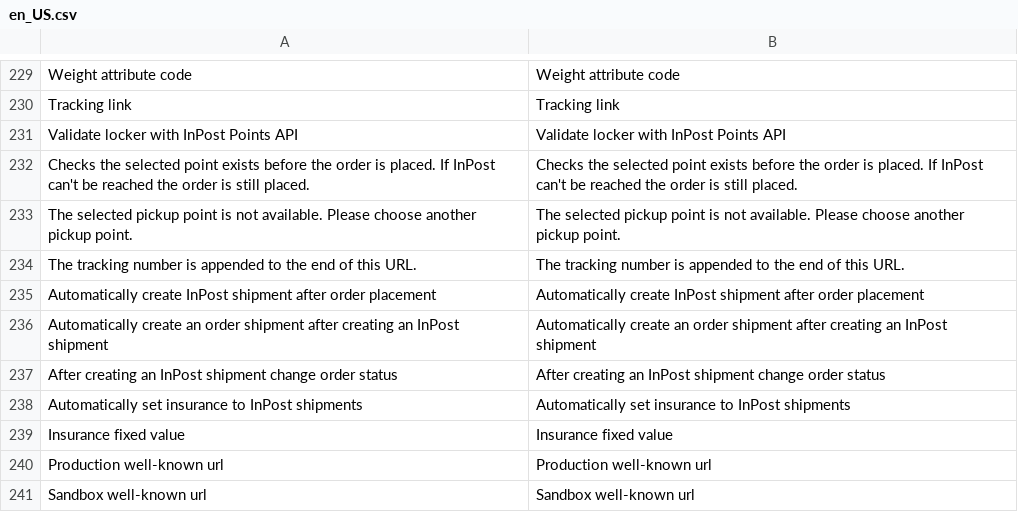
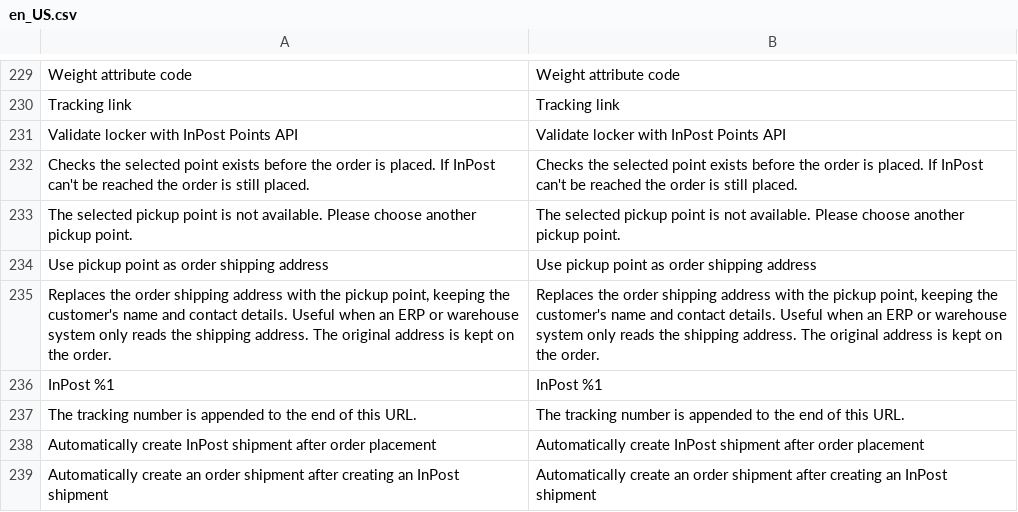
Before and after one commit to InPost-Magento/smartcore_inpostinternational, a CSV file: i18n/en_US.csv, drawn as a sheet; only a part is shown, gaps mark what is left out; the shorter side is filled out with more unchanged rows; the diff names each change by its address in the sheet, - before the commit and + after, or states it on an @@ line.

```diff
--- a/i18n/en_US.csv
+++ b/i18n/en_US.csv
+row 234: Use pickup point as order shipping address | Use pickup point as order shipping address
+row 235: Replaces the order shipping address with the pickup point, keeping the customer's name and contact details. Useful when an ERP or warehouse system only reads the shipping address. The original address is kept on the order. | Replaces the order shipping address with the pickup point, keeping the customer's name and contact details. Useful when an ERP or warehouse system only reads the shipping address. The original address is kept on the order.
+row 236: InPost %1 | InPost %1
```
Also changed, not shown: i18n/pl_PL.csv, 6 other files.
